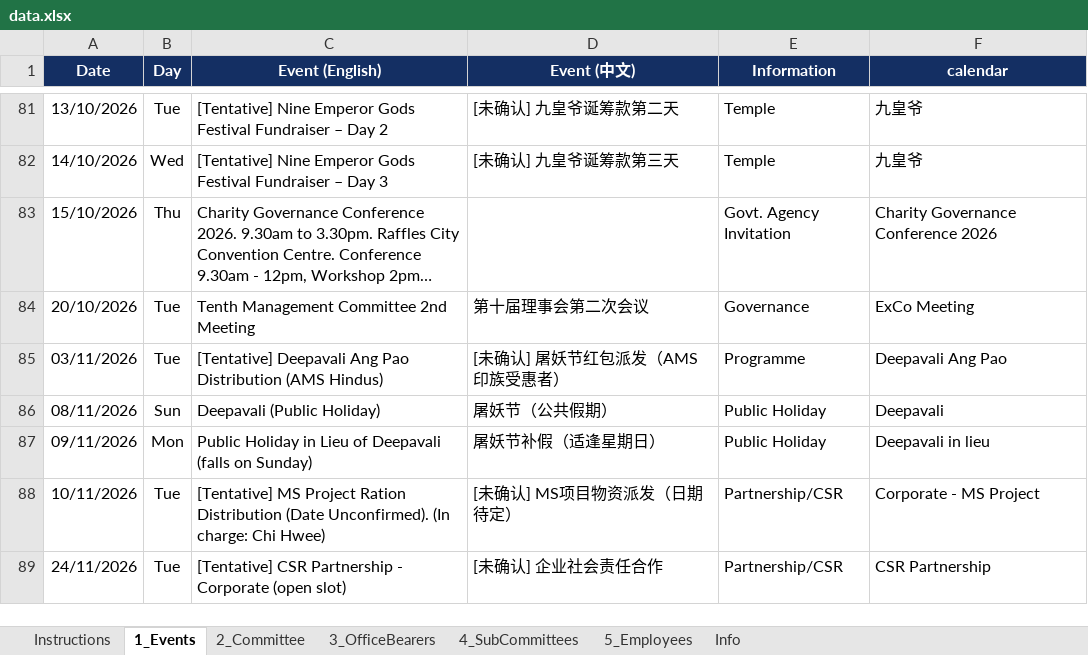
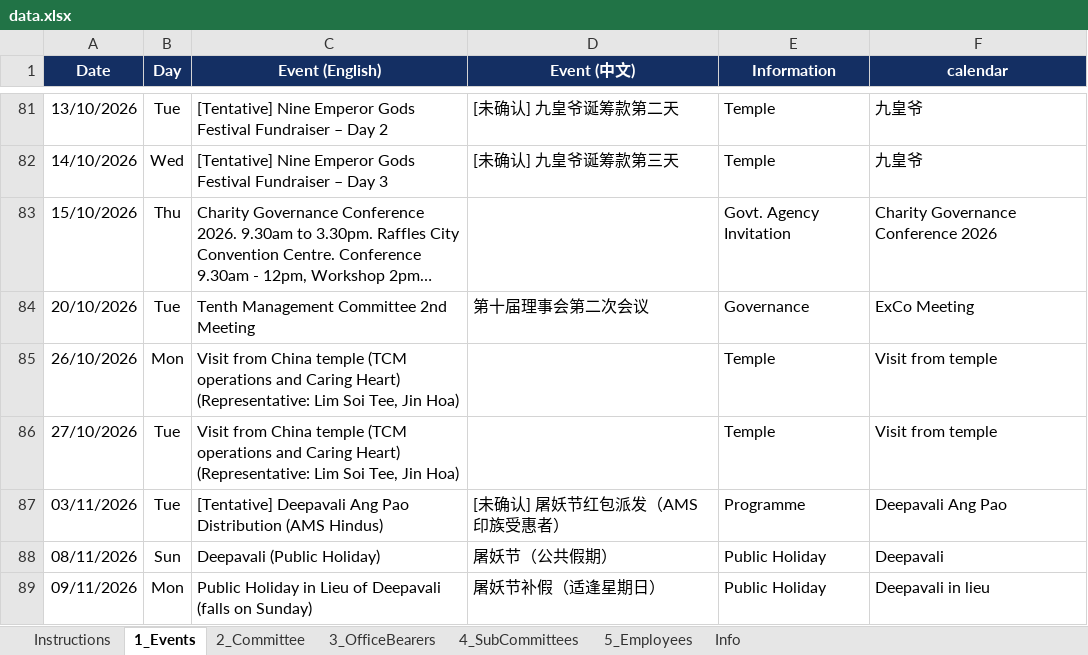
Before and after one commit to NamHongWelfareSS/Member-Handbook, an Excel workbook: data.xlsx, sheet 1_Events, drawn as a sheet; only a part is shown, gaps mark what is left out; the shorter side is filled out with more unchanged rows; long unchanged cells end in …; values as stored, in another font and other column widths than the file's, no borders; the diff names each change by its address in the sheet, - before the commit and + after, or states it on an @@ line.

Commit message:
Update data.xlsx

```diff
--- a/data.xlsx (sheet 1_Events)
+++ b/data.xlsx (sheet 1_Events)
+row 85: 26/10/2026 | Mon | Visit from China temple (TCM operations and Caring Heart) (Representative: Lim Soi Tee, Jin Hoa) |  | Temple | Visit from temple
+row 86: 27/10/2026 | Tue | Visit from China temple (TCM operations and Caring Heart) (Representative: Lim Soi Tee, Jin Hoa) |  | Temple | Visit from temple
```
Also changed, not shown: sheet Info.
